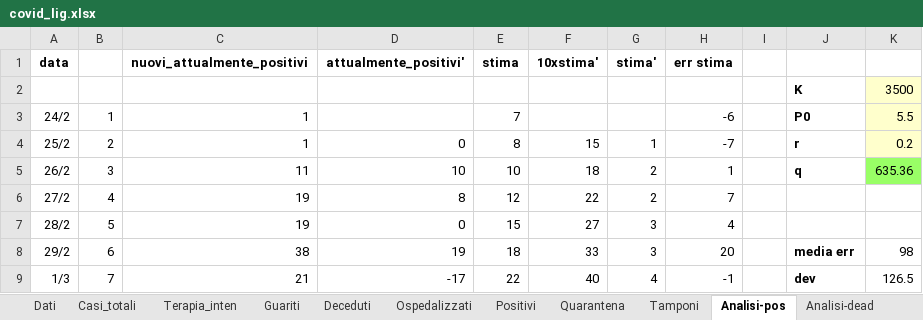
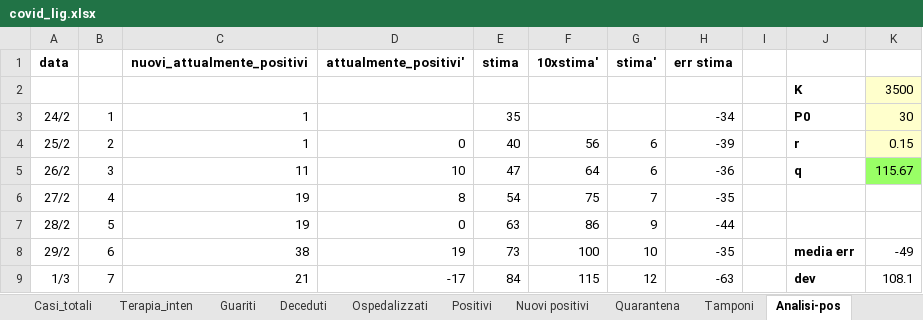
Before and after one commit to mattecarpa/Covid19, an Excel workbook: covid_lig.xlsx, sheet Analisi-pos, drawn as a sheet; only a part is shown; values as stored, in another font and other column widths than the file's, no borders; charts and pictures not drawn; the diff covers the shown part only; the diff names each change by its address in the sheet, - before the commit and + after, or states it on an @@ line.

```diff
--- a/covid_lig.xlsx (sheet Analisi-pos)
+++ b/covid_lig.xlsx (sheet Analisi-pos)
+sheet tab: Nuovi positivi
-E3 (stima): 7
+E3 (stima): 35
-H3 (err stima): -6
+H3 (err stima): -34
-K3: 5.5
+K3: 30
-E4 (stima): 8
+E4 (stima): 40
-F4 (10xstima'): 15
+F4 (10xstima'): 56
-G4 (stima'): 1
+G4 (stima'): 6
-H4 (err stima): -7
+H4 (err stima): -39
-K4: 0.2
+K4: 0.15
-E5 (stima): 10
+E5 (stima): 47
-F5 (10xstima'): 18
+F5 (10xstima'): 64
-G5 (stima'): 2
+G5 (stima'): 6
-H5 (err stima): 1
+H5 (err stima): -36
-K5: 635.36
+K5: 115.67
-E6 (stima): 12
+E6 (stima): 54
-F6 (10xstima'): 22
+F6 (10xstima'): 75
-G6 (stima'): 2
+G6 (stima'): 7
-H6 (err stima): 7
+H6 (err stima): -35
-E7 (stima): 15
+E7 (stima): 63
-F7 (10xstima'): 27
+F7 (10xstima'): 86
-G7 (stima'): 3
+G7 (stima'): 9
-H7 (err stima): 4
+H7 (err stima): -44
-E8 (stima): 18
+E8 (stima): 73
-F8 (10xstima'): 33
+F8 (10xstima'): 100
-G8 (stima'): 3
+G8 (stima'): 10
-H8 (err stima): 20
+H8 (err stima): -35
-K8: 98
+K8: -49
-E9 (stima): 22
+E9 (stima): 84
-F9 (10xstima'): 40
+F9 (10xstima'): 115
-G9 (stima'): 4
+G9 (stima'): 12
-H9 (err stima): -1
+H9 (err stima): -63
-K9: 126.5
+K9: 108.1
```
Also changed, not shown: 286 edited cells elsewhere in this sheet, sheet Analisi-dead, sheet Dati, sheet Tamponi, sheet Terapia_inten, sheet Deceduti, sheet Guariti, 5 more sheets, other sheet tabs, charts or pictures.
